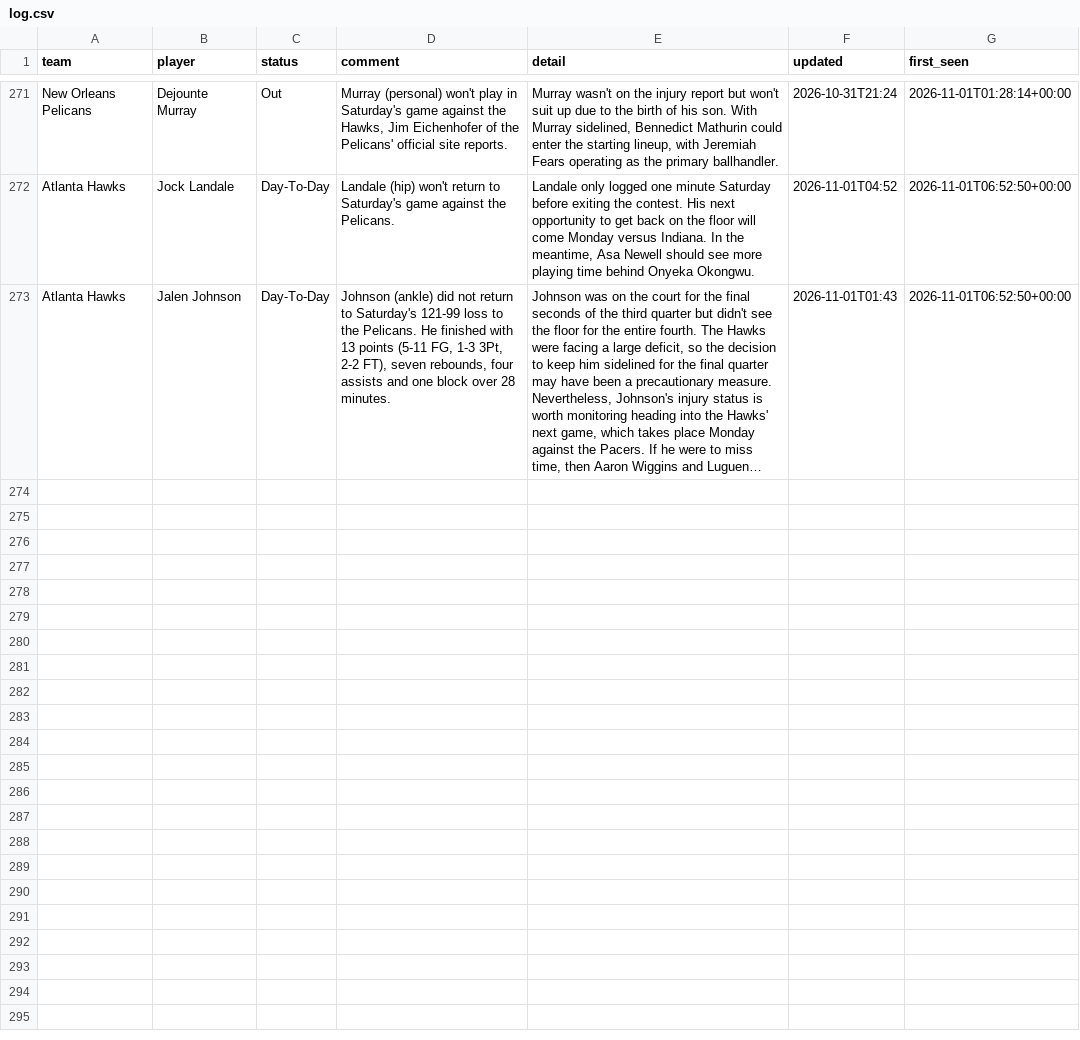
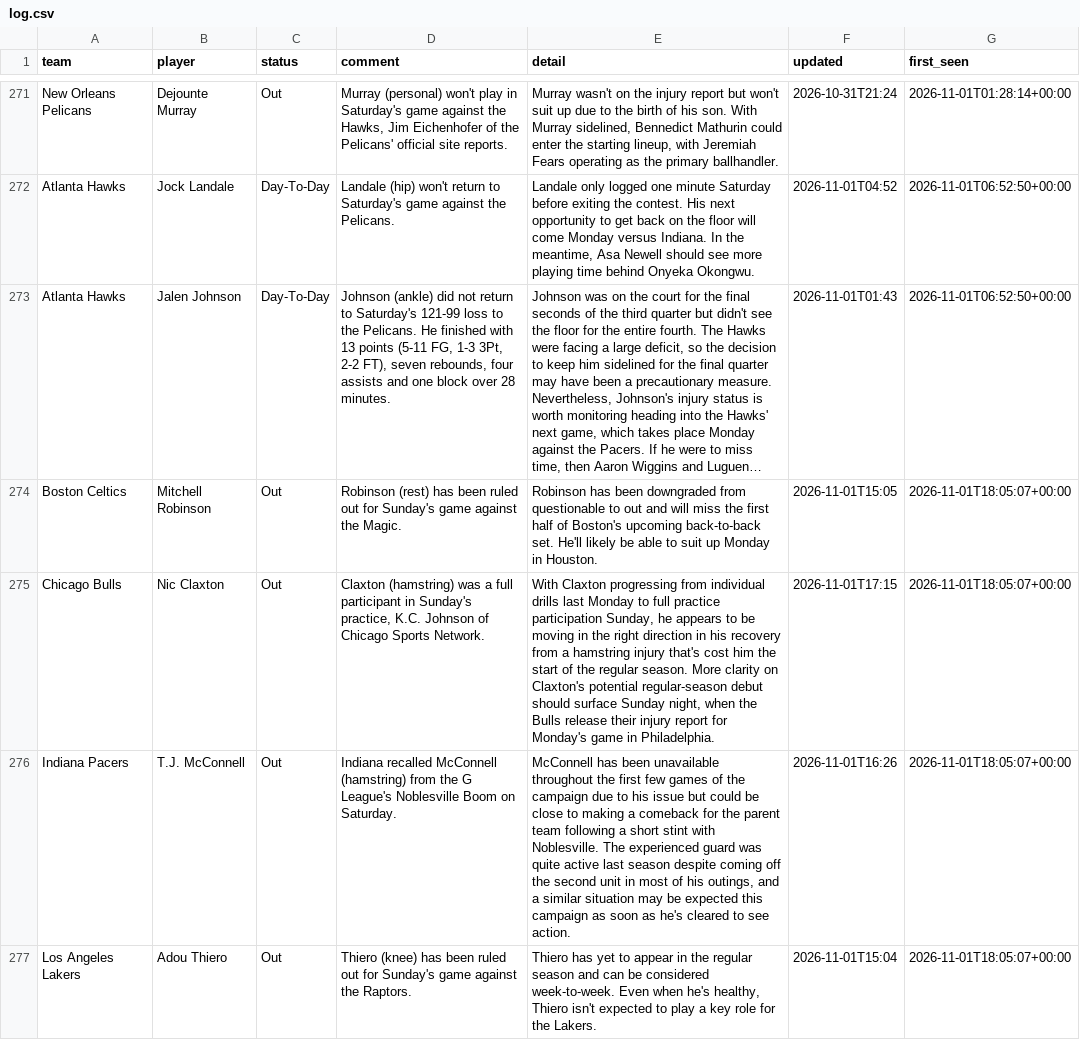
Before and after one commit to barrca12-rgb/NBA, a CSV file: injuries/log.csv, drawn as a sheet; only a part is shown, gaps mark what is left out; long unchanged cells end in …; the diff names each change by its address in the sheet, - before the commit and + after, or states it on an @@ line.

```diff
--- a/injuries/log.csv
+++ b/injuries/log.csv
+row 274: Boston Celtics | Mitchell Robinson | Out | Robinson (rest) has been ruled out for Sunday's game against the Magic. | Robinson has been downgraded from questionable to out and will miss the first half of Boston's upcoming back-to-back set. He'll likely be able to suit up Monday in Houston. | 2026-11-01T15:05 | 2026-11-01T18:05:07+00:00
+row 275: Chicago Bulls | Nic Claxton | Out | Claxton (hamstring) was a full participant in Sunday's practice, K.C. Johnson of Chicago Sports Network. | With Claxton progressing from individual drills last Monday to full practice participation Sunday, he appears to be moving in the right direction in his recovery from a hamstring injury that's cost him the start of the regular season. More clarity on Claxton's potential regular-season debut should surface Sunday night, when the Bulls release their injury report for Monday's game in Philadelphia. | 2026-11-01T17:15 | 2026-11-01T18:05:07+00:00
+row 276: Indiana Pacers | T.J. McConnell | Out | Indiana recalled McConnell (hamstring) from the G League's Noblesville Boom on Saturday. | McConnell has been unavailable throughout the first few games of the campaign due to his issue but could be close to making a comeback for the parent team following a short stint with Noblesville. The experienced guard was quite active last season despite coming off the second unit in most of his outings, and a similar situation may be expected this campaign as soon as he's cleared to see action. | 2026-11-01T16:26 | 2026-11-01T18:05:07+00:00
+row 277: Los Angeles Lakers | Adou Thiero | Out | Thiero (knee) has been ruled out for Sunday's game against the Raptors. | Thiero has yet to appear in the regular season and can be considered week-to-week. Even when he's healthy, Thiero isn't expected to play a key role for the Lakers. | 2026-11-01T15:04 | 2026-11-01T18:05:07+00:00
```
Also changed, not shown: injuries/latest.csv, lines/closing.csv, 5 other files.
